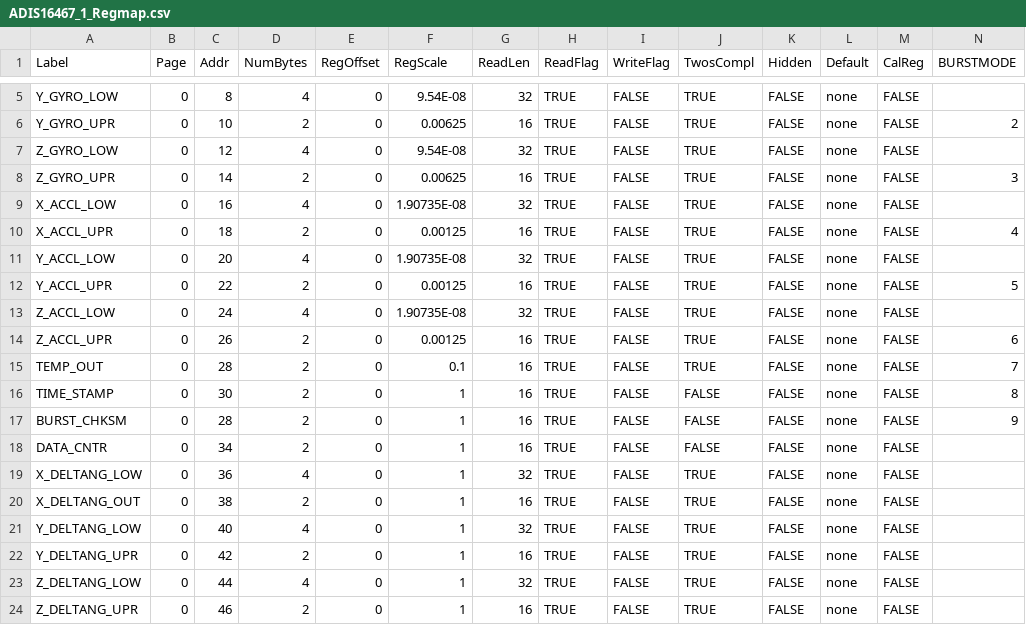
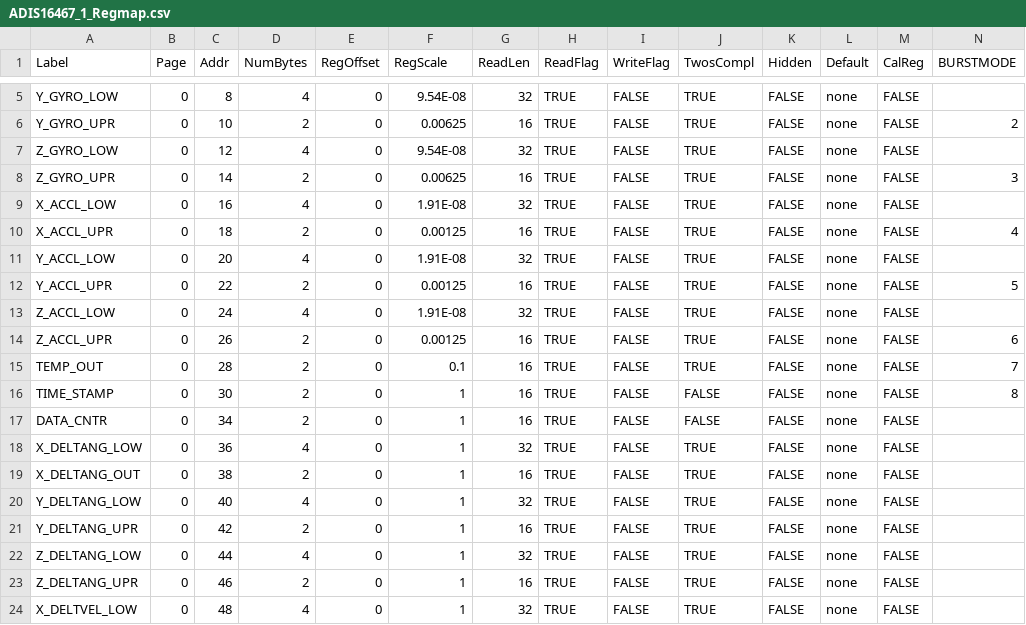
Before and after one commit to analogdevicesinc/iSensor-FX3-Eval, a CSV file: src/RegMaps/ADIS16467_1_Regmap.csv, drawn as a sheet; only a part is shown, gaps mark what is left out; the shorter side is filled out with more unchanged rows.

Commit message:
Removed checksum reg from regmap for 46x product family

```diff
--- a/src/RegMaps/ADIS16467_1_Regmap.csv
+++ b/src/RegMaps/ADIS16467_1_Regmap.csv
@@ -8,7 +8,7 @@ Z_GYRO_LOW,0,12,4,0,9.54E-08,32,TRUE,FALSE,TRUE,FALSE,none,FALSE,
 Z_GYRO_UPR,0,14,2,0,0.00625,16,TRUE,FALSE,TRUE,FALSE,none,FALSE,3
-X_ACCL_LOW,0,16,4,0,1.90735E-08,32,TRUE,FALSE,TRUE,FALSE,none,FALSE,
+X_ACCL_LOW,0,16,4,0,1.91E-08,32,TRUE,FALSE,TRUE,FALSE,none,FALSE,
 X_ACCL_UPR,0,18,2,0,0.00125,16,TRUE,FALSE,TRUE,FALSE,none,FALSE,4
-Y_ACCL_LOW,0,20,4,0,1.90735E-08,32,TRUE,FALSE,TRUE,FALSE,none,FALSE,
+Y_ACCL_LOW,0,20,4,0,1.91E-08,32,TRUE,FALSE,TRUE,FALSE,none,FALSE,
 Y_ACCL_UPR,0,22,2,0,0.00125,16,TRUE,FALSE,TRUE,FALSE,none,FALSE,5
-Z_ACCL_LOW,0,24,4,0,1.90735E-08,32,TRUE,FALSE,TRUE,FALSE,none,FALSE,
+Z_ACCL_LOW,0,24,4,0,1.91E-08,32,TRUE,FALSE,TRUE,FALSE,none,FALSE,
 Z_ACCL_UPR,0,26,2,0,0.00125,16,TRUE,FALSE,TRUE,FALSE,none,FALSE,6
@@ -16,3 +16,2 @@ TEMP_OUT,0,28,2,0,0.1,16,TRUE,FALSE,TRUE,FALSE,none,FALSE,7
 TIME_STAMP,0,30,2,0,1,16,TRUE,FALSE,FALSE,FALSE,none,FALSE,8
-BURST_CHKSM,0,28,2,0,1,16,TRUE,FALSE,FALSE,FALSE,none,FALSE,9
 DATA_CNTR,0,34,2,0,1,16,TRUE,FALSE,FALSE,FALSE,none,FALSE,
```
Also changed, not shown: src/RegMaps/ADIS16465_1_Regmap.csv, src/RegMaps/ADIS16465_2_Regmap.csv, 4 other files.
